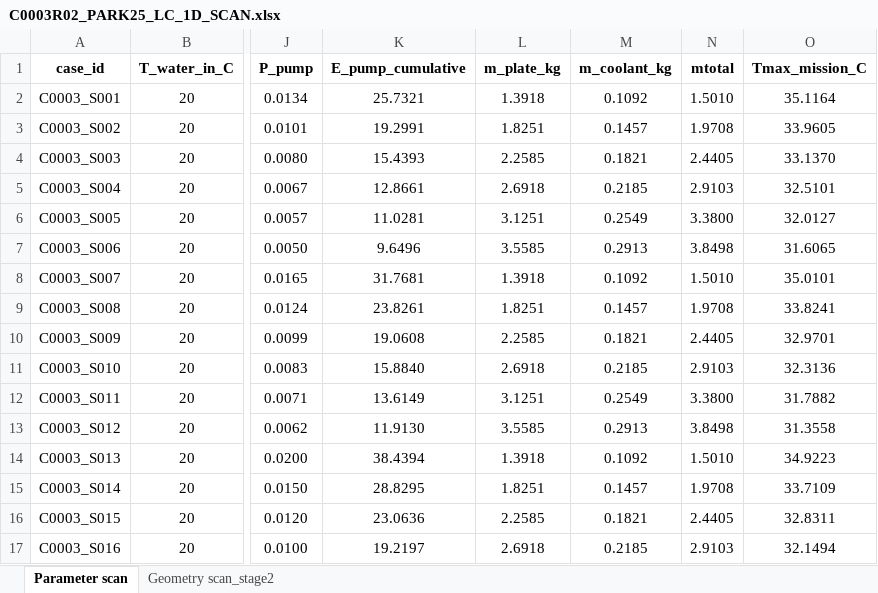
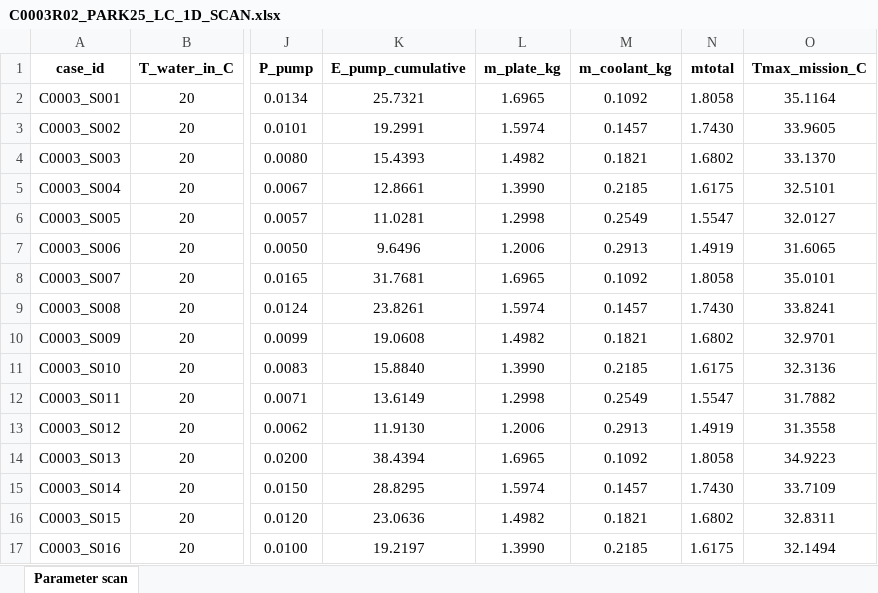
Before and after one commit to sxwd4ever/eBATS, an Excel workbook: data/C0003/C0003R02_PARK25_LC_1D_SCAN.xlsx, sheet Parameter scan, drawn as a sheet; only a part is shown, gaps mark what is left out; values as stored, in another font and other column widths than the file's, no borders; the diff covers the shown part only; the diff names each change by its address in the sheet, - before the commit and + after, or states it on an @@ line.

Commit message:
update the mass calculation for the 1st-stage param scan

```diff
--- a/data/C0003/C0003R02_PARK25_LC_1D_SCAN.xlsx (sheet Parameter scan)
+++ b/data/C0003/C0003R02_PARK25_LC_1D_SCAN.xlsx (sheet Parameter scan)
-sheet tab: Geometry scan_stage2
-L2 (m_plate_kg): 1.3918
+L2 (m_plate_kg): 1.6965
-N2 (mtotal): 1.5010
+N2 (mtotal): 1.8058
-L3 (m_plate_kg): 1.8251
+L3 (m_plate_kg): 1.5974
-N3 (mtotal): 1.9708
+N3 (mtotal): 1.7430
-L4 (m_plate_kg): 2.2585
+L4 (m_plate_kg): 1.4982
-N4 (mtotal): 2.4405
+N4 (mtotal): 1.6802
-L5 (m_plate_kg): 2.6918
+L5 (m_plate_kg): 1.3990
-N5 (mtotal): 2.9103
+N5 (mtotal): 1.6175
-L6 (m_plate_kg): 3.1251
+L6 (m_plate_kg): 1.2998
-N6 (mtotal): 3.3800
+N6 (mtotal): 1.5547
-L7 (m_plate_kg): 3.5585
+L7 (m_plate_kg): 1.2006
-N7 (mtotal): 3.8498
+N7 (mtotal): 1.4919
-L8 (m_plate_kg): 1.3918
+L8 (m_plate_kg): 1.6965
-N8 (mtotal): 1.5010
+N8 (mtotal): 1.8058
-L9 (m_plate_kg): 1.8251
+L9 (m_plate_kg): 1.5974
-N9 (mtotal): 1.9708
+N9 (mtotal): 1.7430
-L10 (m_plate_kg): 2.2585
+L10 (m_plate_kg): 1.4982
-N10 (mtotal): 2.4405
+N10 (mtotal): 1.6802
-L11 (m_plate_kg): 2.6918
+L11 (m_plate_kg): 1.3990
-N11 (mtotal): 2.9103
+N11 (mtotal): 1.6175
-L12 (m_plate_kg): 3.1251
+L12 (m_plate_kg): 1.2998
-N12 (mtotal): 3.3800
+N12 (mtotal): 1.5547
-L13 (m_plate_kg): 3.5585
+L13 (m_plate_kg): 1.2006
-N13 (mtotal): 3.8498
+N13 (mtotal): 1.4919
-L14 (m_plate_kg): 1.3918
+L14 (m_plate_kg): 1.6965
-N14 (mtotal): 1.5010
+N14 (mtotal): 1.8058
-L15 (m_plate_kg): 1.8251
+L15 (m_plate_kg): 1.5974
-N15 (mtotal): 1.9708
+N15 (mtotal): 1.7430
-L16 (m_plate_kg): 2.2585
+L16 (m_plate_kg): 1.4982
-N16 (mtotal): 2.4405
+N16 (mtotal): 1.6802
-L17 (m_plate_kg): 2.6918
+L17 (m_plate_kg): 1.3990
-N17 (mtotal): 2.9103
+N17 (mtotal): 1.6175
```
Also changed, not shown: 256 edited cells elsewhere in this sheet, 2 other files.
